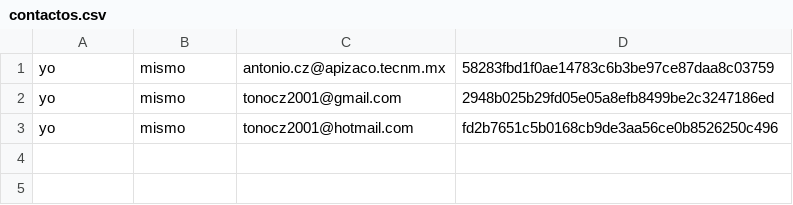
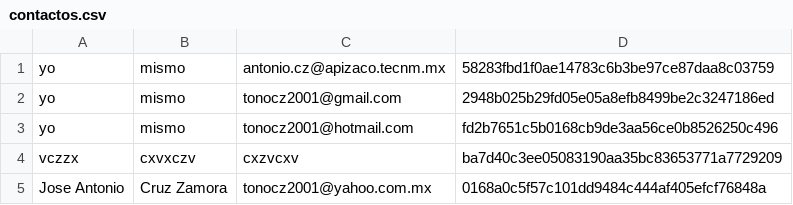
Before and after one commit to AntonCZ2020/AprendizajeWEB, a CSV file: Modelo/contactos.csv, drawn as a sheet.

```diff
--- a/Modelo/contactos.csv
+++ b/Modelo/contactos.csv
@@ -3 +3,3 @@ yo,mismo,tonocz2001@gmail.com,2948b025b29fd05e05a8efb8499be2c3247186ed
 yo,mismo,tonocz2001@hotmail.com,fd2b7651c5b0168cb9de3aa56ce0b8526250c496
+vczzx,cxvxczv,cxzvcxv,ba7d40c3ee05083190aa35bc83653771a7729209
+"Jose Antonio","Cruz Zamora",tonocz2001@yahoo.com.mx,0168a0c5f57c101dd9484c444af405efcf76848a
```
Also changed, not shown: 7 other files.
